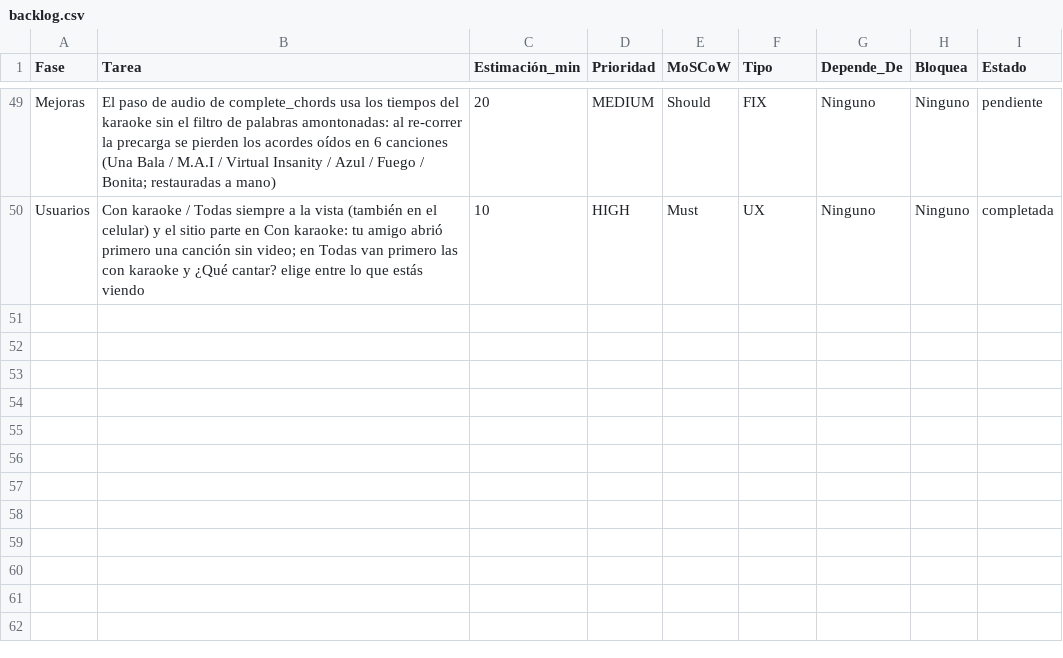
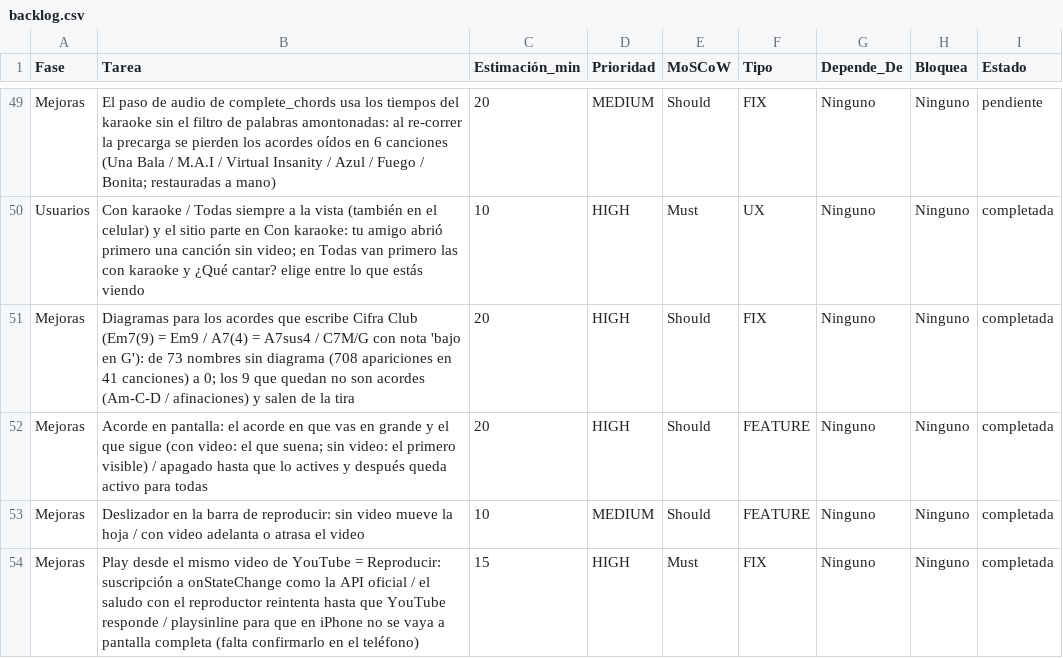
Before and after one commit to rodolflying/Acordes, a CSV file: backlog.csv, drawn as a sheet; only a part is shown, gaps mark what is left out.

```diff
--- a/backlog.csv
+++ b/backlog.csv
@@ -50 +50,5 @@ Mejoras, El paso de audio de complete_chords usa los tiempos del karaoke sin el
 Usuarios, Con karaoke / Todas siempre a la vista (también en el celular) y el sitio parte en Con karaoke: tu amigo abrió primero una canción sin video; en Todas van primero las con karaoke y ¿Qué cantar? elige entre lo que estás viendo, 10, HIGH, Must, UX, Ninguno, Ninguno, completada
+Mejoras, Diagramas para los acordes que escribe Cifra Club (Em7(9) = Em9 / A7(4) = A7sus4 / C7M/G con nota 'bajo en G'): de 73 nombres sin diagrama (708 apariciones en 41 canciones) a 0; los 9 que quedan no son acordes (Am-C-D / afinaciones) y salen de la tira, 20, HIGH, Should, FIX, Ninguno, Ninguno, completada
+Mejoras, Acorde en pantalla: el acorde en que vas en grande y el que sigue (con video: el que suena; sin video: el primero visible) / apagado hasta que lo actives y después queda activo para todas, 20, HIGH, Should, FEATURE, Ninguno, Ninguno, completada
+Mejoras, Deslizador en la barra de reproducir: sin video mueve la hoja / con video adelanta o atrasa el video, 10, MEDIUM, Should, FEATURE, Ninguno, Ninguno, completada
+Mejoras, Play desde el mismo video de YouTube = Reproducir: suscripción a onStateChange como la API oficial / el saludo con el reproductor reintenta hasta que YouTube responde / playsinline para que en iPhone no se vaya a pantalla completa (falta confirmarlo en el teléfono), 15, HIGH, Must, FIX, Ninguno, Ninguno, completada
```
Also changed, not shown: 3 other files.
